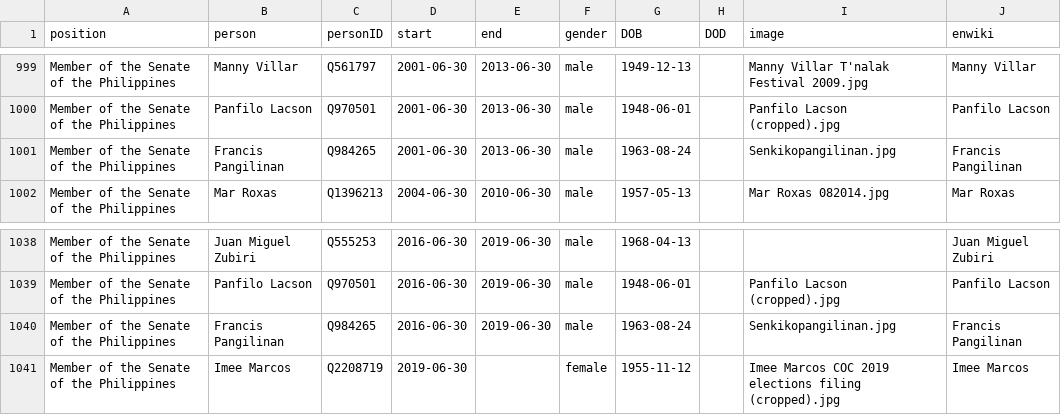
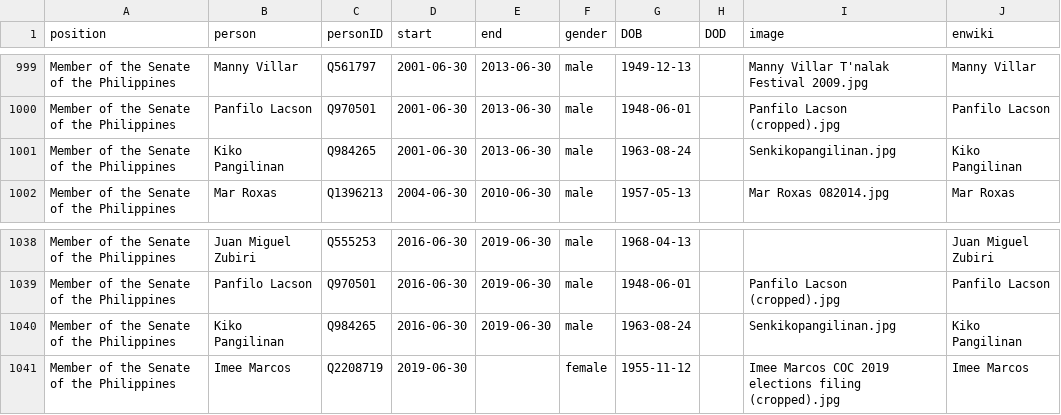
Before and after one commit to every-politician-scrapers/philippines-ministers, a CSV file: html/legislators.csv, drawn as a sheet; only a part is shown, gaps mark what is left out.

```diff
--- a/html/legislators.csv
+++ b/html/legislators.csv
@@ -1000,3 +1000,3 @@ Member of the Senate of the Philippines,Manny Villar,Q561797,2001-06-30,2013-06-
 Member of the Senate of the Philippines,Panfilo Lacson,Q970501,2001-06-30,2013-06-30,male,1948-06-01,,Panfilo Lacson (cropped).jpg,Panfilo Lacson
-Member of the Senate of the Philippines,Francis Pangilinan,Q984265,2001-06-30,2013-06-30,male,1963-08-24,,Senkikopangilinan.jpg,Francis Pangilinan
+Member of the Senate of the Philippines,Kiko Pangilinan,Q984265,2001-06-30,2013-06-30,male,1963-08-24,,Senkikopangilinan.jpg,Kiko Pangilinan
 Member of the Senate of the Philippines,Mar Roxas,Q1396213,2004-06-30,2010-06-30,male,1957-05-13,,Mar Roxas 082014.jpg,Mar Roxas
@@ -1039,3 +1039,3 @@ Member of the Senate of the Philippines,Juan Miguel Zubiri,Q555253,2016-06-30,20
 Member of the Senate of the Philippines,Panfilo Lacson,Q970501,2016-06-30,2019-06-30,male,1948-06-01,,Panfilo Lacson (cropped).jpg,Panfilo Lacson
-Member of the Senate of the Philippines,Francis Pangilinan,Q984265,2016-06-30,2019-06-30,male,1963-08-24,,Senkikopangilinan.jpg,Francis Pangilinan
+Member of the Senate of the Philippines,Kiko Pangilinan,Q984265,2016-06-30,2019-06-30,male,1963-08-24,,Senkikopangilinan.jpg,Kiko Pangilinan
 Member of the Senate of the Philippines,Imee Marcos,Q2208719,2019-06-30,,female,1955-11-12,,Imee Marcos COC 2019 elections filing (cropped).jpg,Imee Marcos
```
Also changed, not shown: html/family.csv.
